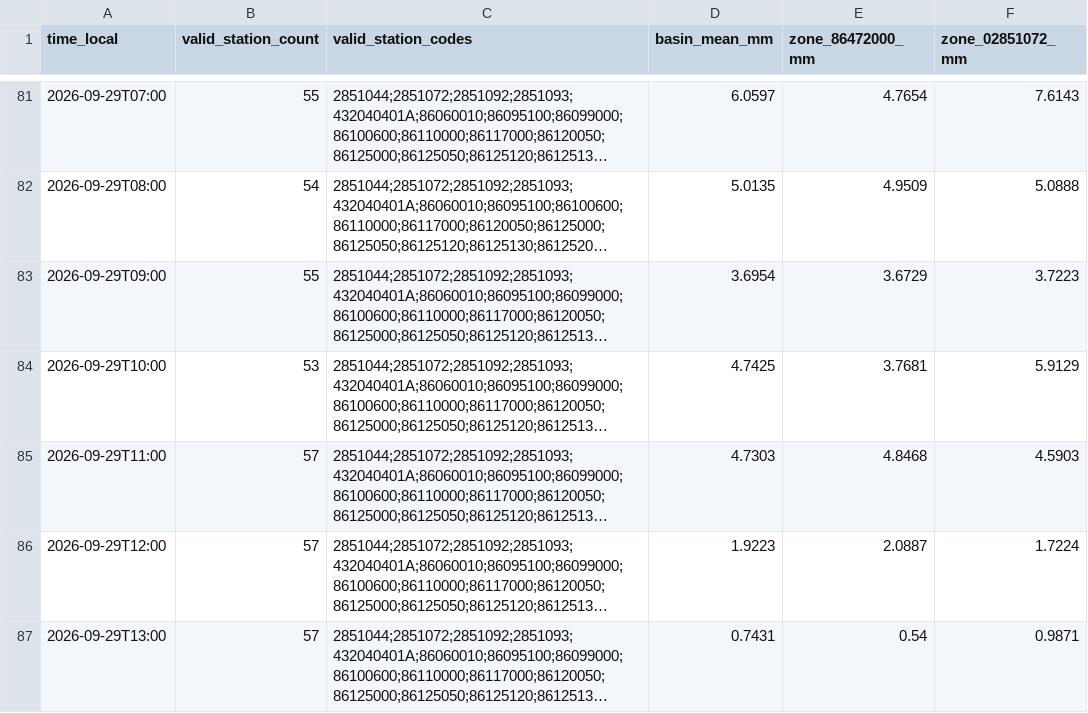
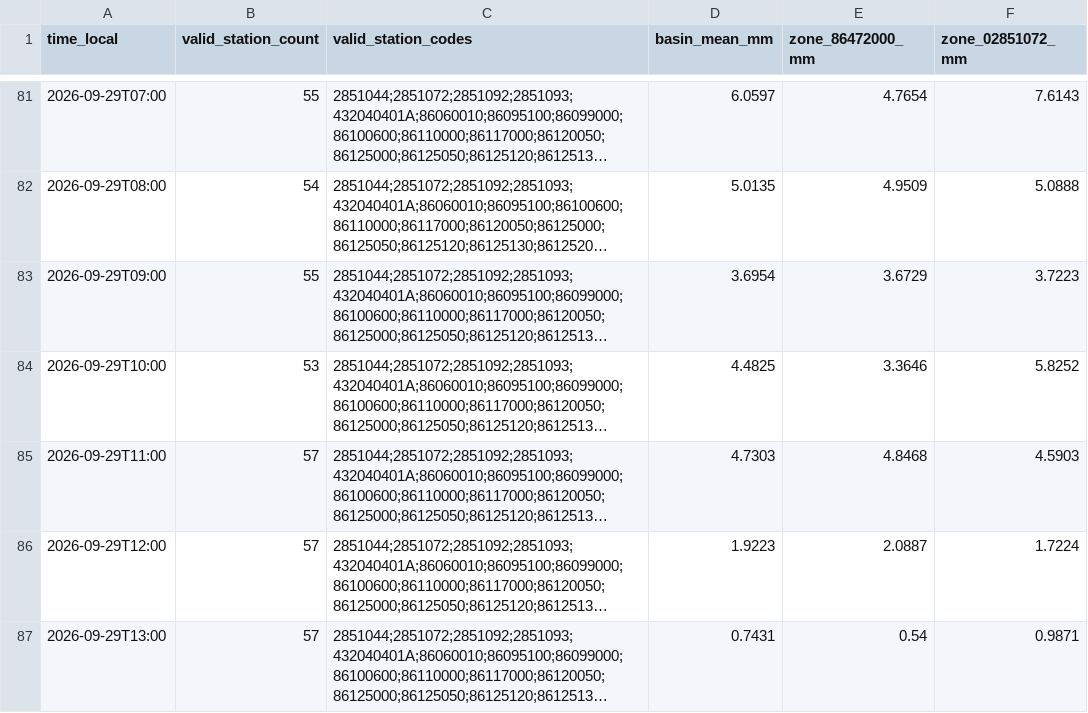
Before and after one commit to julianacarolinoreis/Previne-Taquari-Antas---Redes-Neurais, a CSV file: assets/data/estudo_bacia_taquari_antas/mucum_observed_multistation_rain_hourly.csv, drawn as a sheet; only a part is shown, gaps mark what is left out; long unchanged cells end in …; the diff covers the shown part only; the diff names each change by its address in the sheet, - before the commit and + after, or states it on an @@ line.

```diff
--- a/assets/data/estudo_bacia_taquari_antas/mucum_observed_multistation_rain_hourly.csv
+++ b/assets/data/estudo_bacia_taquari_antas/mucum_observed_multistation_rain_hourly.csv
-D84 (basin_mean_mm): 4.7425
+D84 (basin_mean_mm): 4.4825
-E84 (zone_86472000_mm): 3.7681
+E84 (zone_86472000_mm): 3.3646
-F84 (zone_02851072_mm): 5.9129
+F84 (zone_02851072_mm): 5.8252
```
Also changed, not shown: 7 edited cells elsewhere in this file, assets/data/estudo_bacia_taquari_antas/hec_hms_operational_forecast_conservative_series.csv, assets/data/estudo_bacia_taquari_antas/hec_hms_spatial_forecast_mucum/primary_series.csv, 31 other files.
